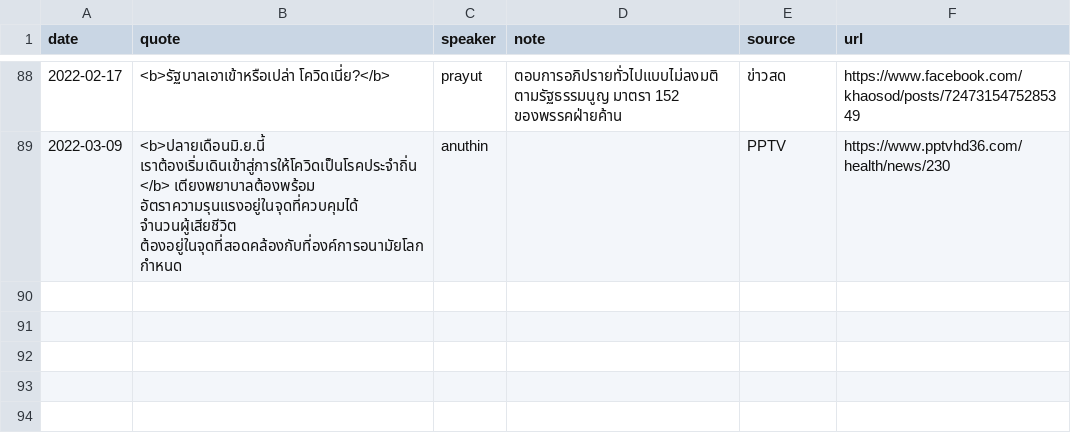
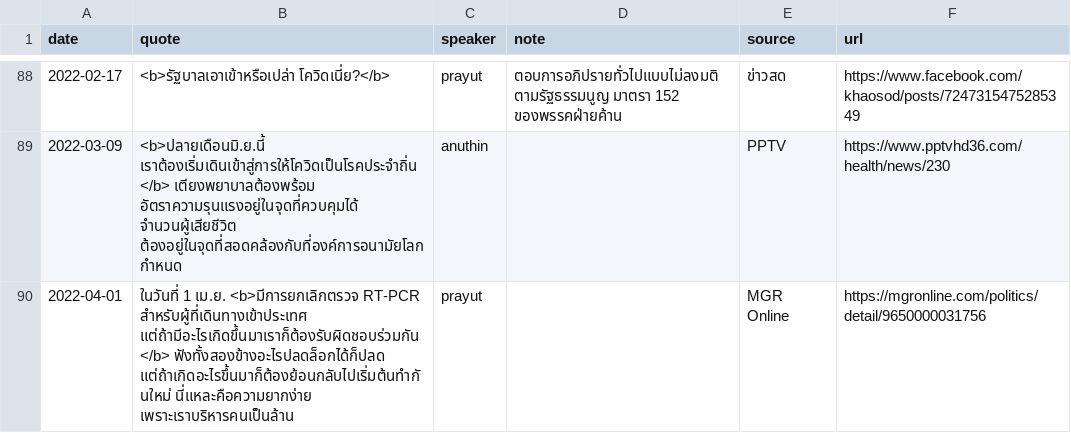
Before and after one commit to Th1nkK1D/ordinaryunfold, a CSV file: src/data/th-covid-speech/speeches.csv, drawn as a sheet; only a part is shown, gaps mark what is left out; the diff names each change by its address in the sheet, - before the commit and + after, or states it on an @@ line.

Commit message:
Update covid case and speech

```diff
--- a/src/data/th-covid-speech/speeches.csv
+++ b/src/data/th-covid-speech/speeches.csv
+row 90: 2022-04-01 | ในวันที่ 1 เม.ย. <b>มีการยกเลิกตรวจ RT-PCR สำหรับผู้ที่เดินทางเข้าประเทศ แต่ถ้ามีอะไรเกิดขึ้นมาเราก็ต้องรับผิดชอบร่วมกัน</b> ฟังทั้งสองข้างอะไรปลดล็อกได้ก็ปลด แต่ถ้าเกิดอะไรขึ้นมาก็ต้องย้อนกลับไปเริ่มต้นทำกันใหม่ นี่แหละคือความยากง่าย เพราะเราบริหารคนเป็นล้าน | prayut |  | MGR Online | https://mgronline.com/politics/detail/9650000031756
```
Also changed, not shown: 1 other file.
